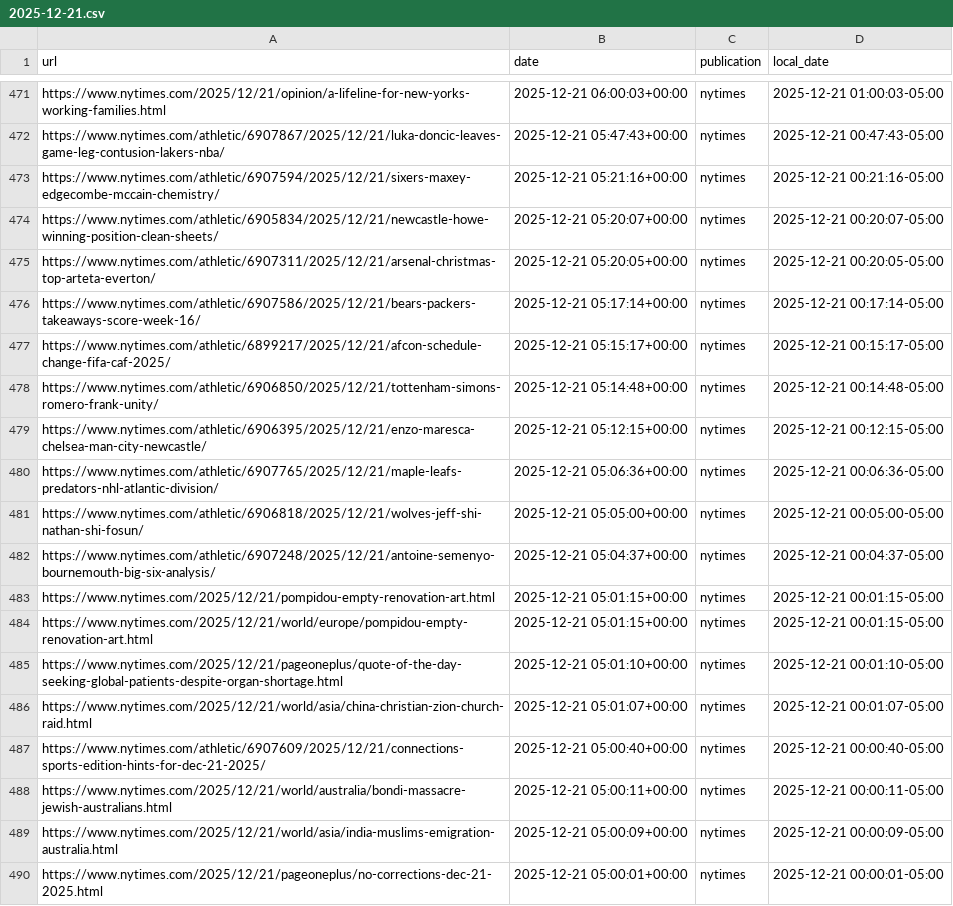
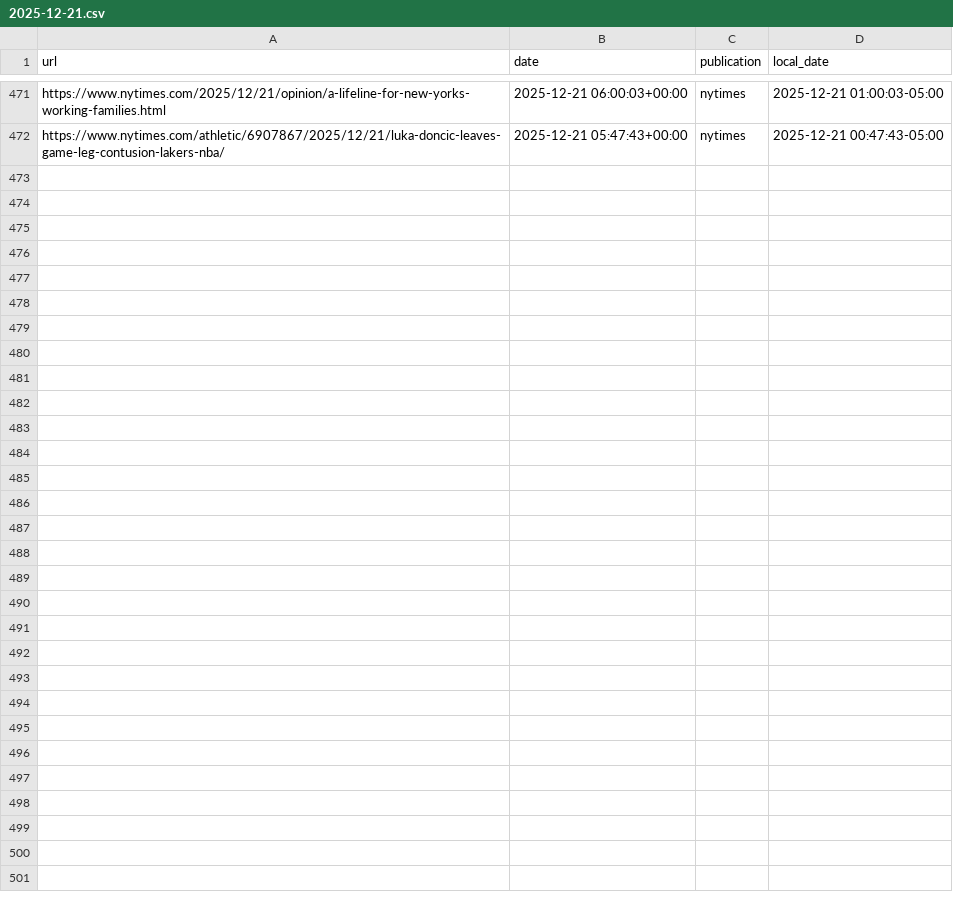
Before and after one commit to seo-detective/sitemap-tracker, a CSV file: data/daily/2025-12-21.csv, drawn as a sheet; only a part is shown, gaps mark what is left out.

```diff
--- a/data/daily/2025-12-21.csv
+++ b/data/daily/2025-12-21.csv
@@ -472,19 +472 @@ https://www.nytimes.com/2025/12/21/opinion/a-lifeline-for-new-yorks-working-fami
 https://www.nytimes.com/athletic/6907867/2025/12/21/luka-doncic-leaves-game-leg-contusion-lakers-nba/,2025-12-21 05:47:43+00:00,nytimes,2025-12-21 00:47:43-05:00
-https://www.nytimes.com/athletic/6907594/2025/12/21/sixers-maxey-edgecombe-mccain-chemistry/,2025-12-21 05:21:16+00:00,nytimes,2025-12-21 00:21:16-05:00
-https://www.nytimes.com/athletic/6905834/2025/12/21/newcastle-howe-winning-position-clean-sheets/,2025-12-21 05:20:07+00:00,nytimes,2025-12-21 00:20:07-05:00
-https://www.nytimes.com/athletic/6907311/2025/12/21/arsenal-christmas-top-arteta-everton/,2025-12-21 05:20:05+00:00,nytimes,2025-12-21 00:20:05-05:00
-https://www.nytimes.com/athletic/6907586/2025/12/21/bears-packers-takeaways-score-week-16/,2025-12-21 05:17:14+00:00,nytimes,2025-12-21 00:17:14-05:00
-https://www.nytimes.com/athletic/6899217/2025/12/21/afcon-schedule-change-fifa-caf-2025/,2025-12-21 05:15:17+00:00,nytimes,2025-12-21 00:15:17-05:00
-https://www.nytimes.com/athletic/6906850/2025/12/21/tottenham-simons-romero-frank-unity/,2025-12-21 05:14:48+00:00,nytimes,2025-12-21 00:14:48-05:00
-https://www.nytimes.com/athletic/6906395/2025/12/21/enzo-maresca-chelsea-man-city-newcastle/,2025-12-21 05:12:15+00:00,nytimes,2025-12-21 00:12:15-05:00
-https://www.nytimes.com/athletic/6907765/2025/12/21/maple-leafs-predators-nhl-atlantic-division/,2025-12-21 05:06:36+00:00,nytimes,2025-12-21 00:06:36-05:00
-https://www.nytimes.com/athletic/6906818/2025/12/21/wolves-jeff-shi-nathan-shi-fosun/,2025-12-21 05:05:00+00:00,nytimes,2025-12-21 00:05:00-05:00
-https://www.nytimes.com/athletic/6907248/2025/12/21/antoine-semenyo-bournemouth-big-six-analysis/,2025-12-21 05:04:37+00:00,nytimes,2025-12-21 00:04:37-05:00
-https://www.nytimes.com/2025/12/21/pompidou-empty-renovation-art.html,2025-12-21 05:01:15+00:00,nytimes,2025-12-21 00:01:15-05:00
-https://www.nytimes.com/2025/12/21/world/europe/pompidou-empty-renovation-art.html,2025-12-21 05:01:15+00:00,nytimes,2025-12-21 00:01:15-05:00
-https://www.nytimes.com/2025/12/21/pageoneplus/quote-of-the-day-seeking-global-patients-despite-organ-shortage.html,2025-12-21 05:01:10+00:00,nytimes,2025-12-21 00:01:10-05:00
-https://www.nytimes.com/2025/12/21/world/asia/china-christian-zion-church-raid.html,2025-12-21 05:01:07+00:00,nytimes,2025-12-21 00:01:07-05:00
-https://www.nytimes.com/athletic/6907609/2025/12/21/connections-sports-edition-hints-for-dec-21-2025/,2025-12-21 05:00:40+00:00,nytimes,2025-12-21 00:00:40-05:00
-https://www.nytimes.com/2025/12/21/world/australia/bondi-massacre-jewish-australians.html,2025-12-21 05:00:11+00:00,nytimes,2025-12-21 00:00:11-05:00
-https://www.nytimes.com/2025/12/21/world/asia/india-muslims-emigration-australia.html,2025-12-21 05:00:09+00:00,nytimes,2025-12-21 00:00:09-05:00
-https://www.nytimes.com/2025/12/21/pageoneplus/no-corrections-dec-21-2025.html,2025-12-21 05:00:01+00:00,nytimes,2025-12-21 00:00:01-05:00
```
Also changed, not shown: data/daily/2026-01-06.csv, data/daily/2026-01-09.csv, 14 other files.
